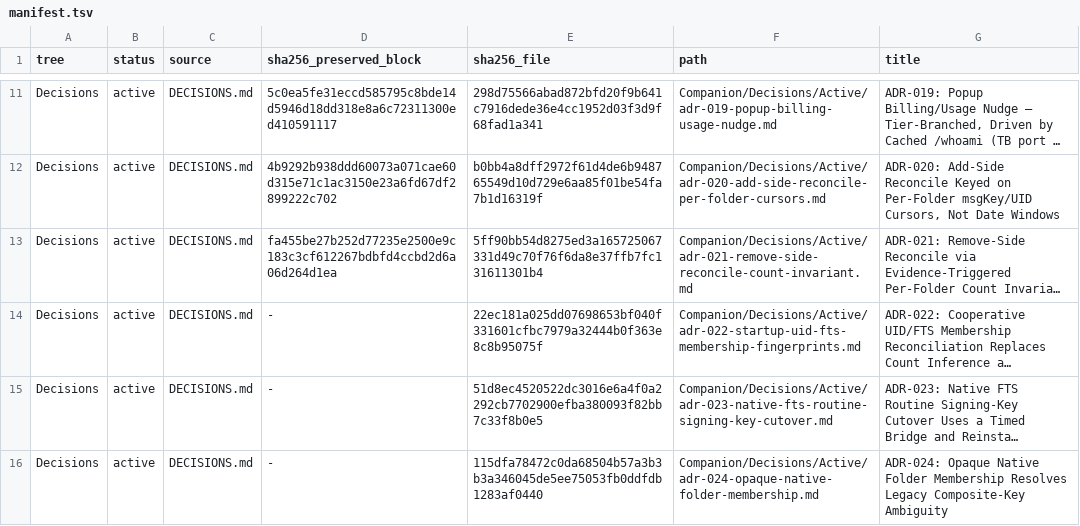
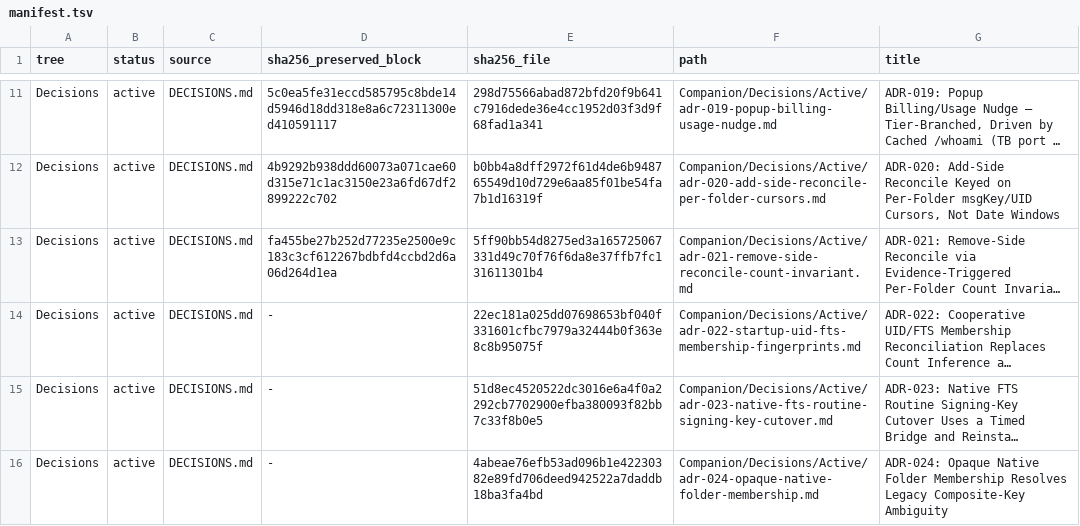
Before and after one commit to TabMail/tabmail-thunderbird, a TSV file: Companion/Decisions/manifest.tsv, drawn as a sheet; only a part is shown, gaps mark what is left out; long unchanged cells end in …; the diff names each change by its address in the sheet, - before the commit and + after, or states it on an @@ line.

```diff
--- a/Companion/Decisions/manifest.tsv
+++ b/Companion/Decisions/manifest.tsv
-E16 (sha256_file): 115dfa78472c0da68504b57a3b3b3a346045de5ee75053fb0ddfdb1283af0440
+E16 (sha256_file): 4abeae76efb53ad096b1e42230382e89fd706deed942522a7daddb18ba3fa4bd
```
Also changed, not shown: 5 other files.
